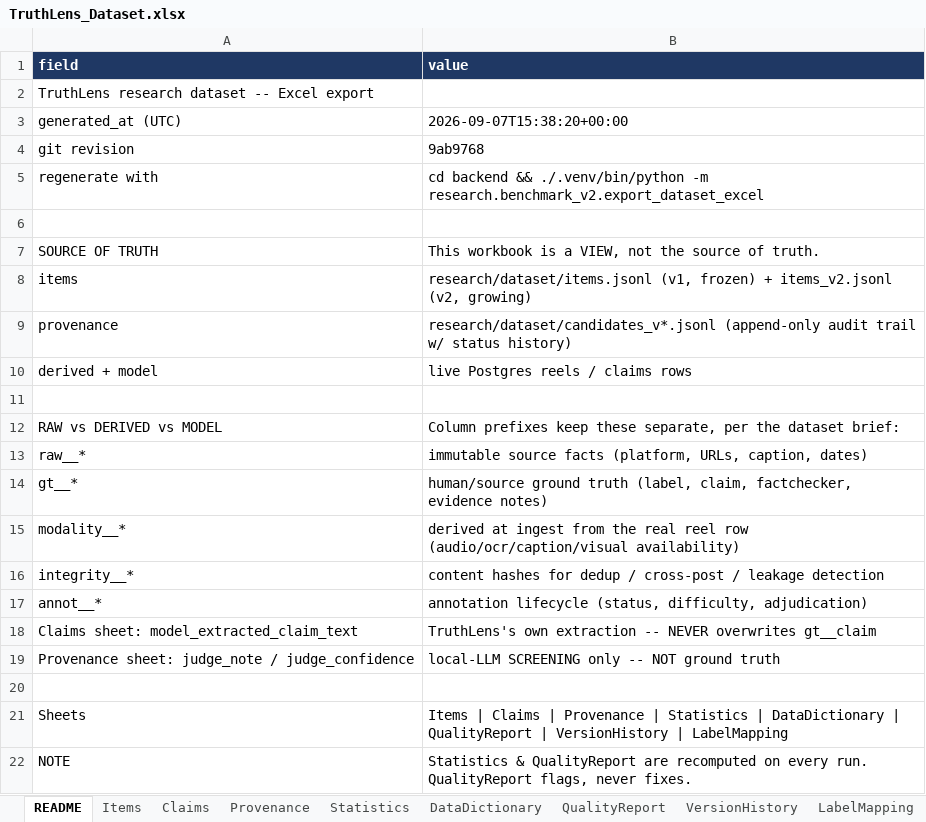
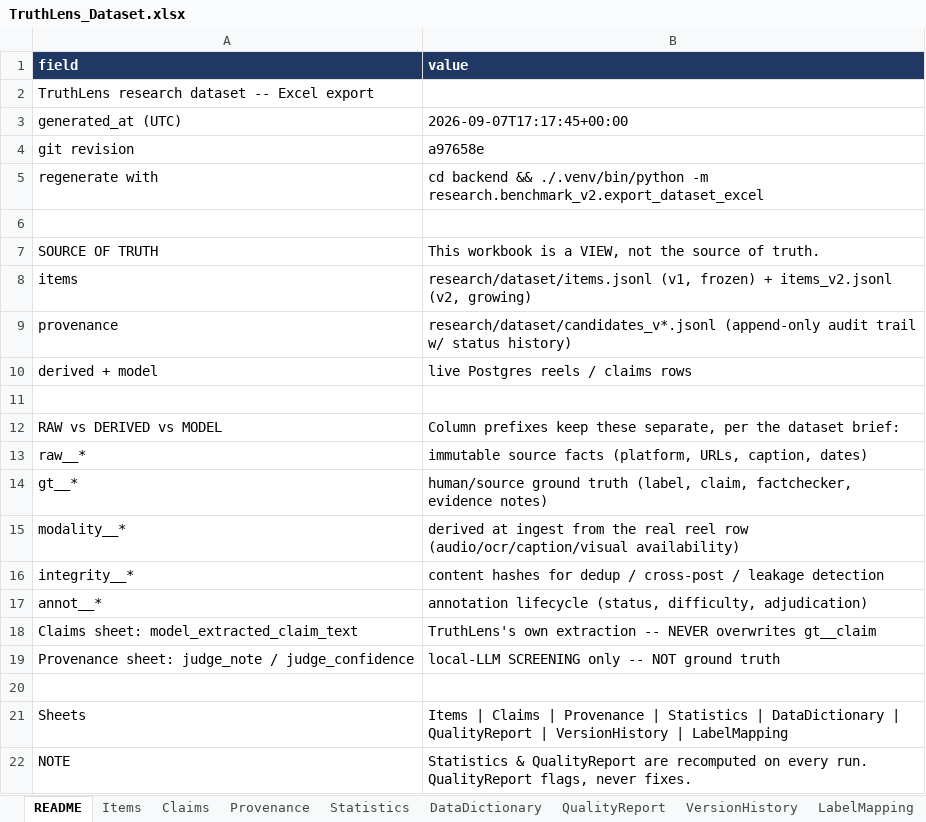
Before and after one commit to Geek-ASR/truthlens, an Excel workbook: research/dataset/TruthLens_Dataset.xlsx, sheet README, drawn as a sheet; values as stored, in another font and other column widths than the file's, no borders; the diff names each change by its address in the sheet, - before the commit and + after, or states it on an @@ line.

```diff
--- a/research/dataset/TruthLens_Dataset.xlsx (sheet README)
+++ b/research/dataset/TruthLens_Dataset.xlsx (sheet README)
-B3 (value): 2026-09-07T15:38:20+00:00
+B3 (value): 2026-09-07T17:17:45+00:00
-B4 (value): 9ab9768
+B4 (value): a97658e
```
Also changed, not shown: sheet Provenance, sheet Items, sheet Claims, sheet Statistics, sheet VersionHistory.
